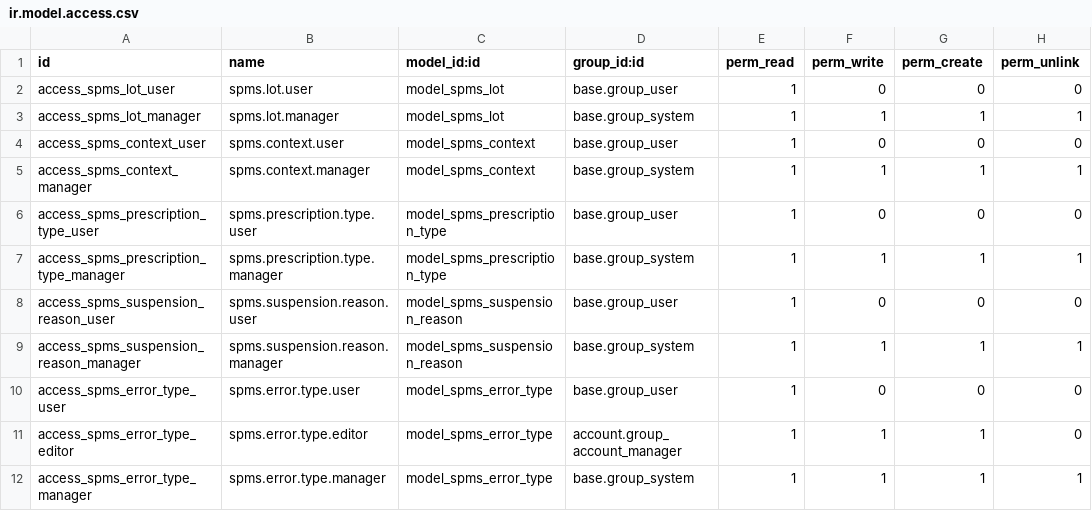
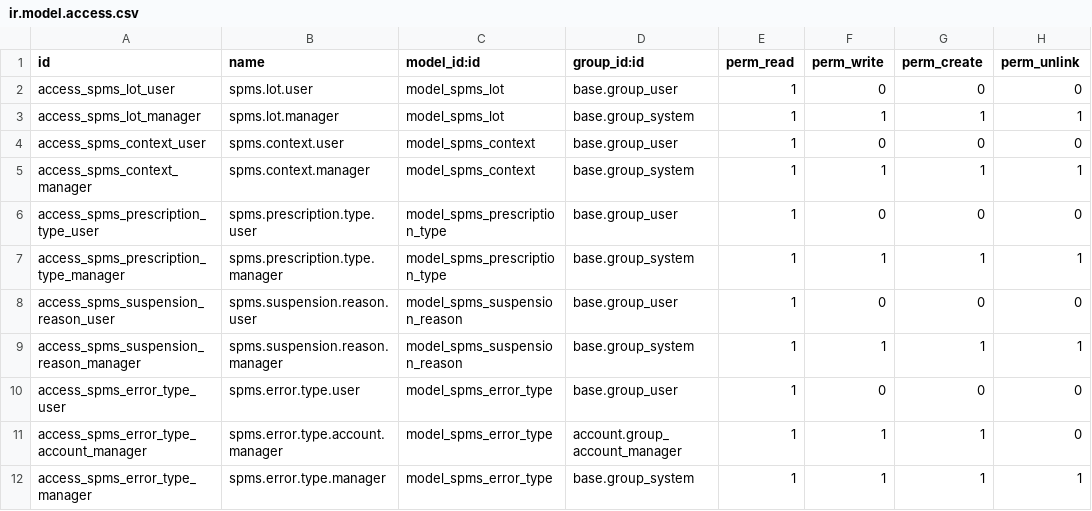
Before and after one commit to oxigensalud/odoo-community-addons, a CSV file: l10n_pt_spms/security/ir.model.access.csv, drawn as a sheet.

Commit message:
[REF] l10n_pt_spms: rename the error-type fields and ACL group

```diff
--- a/l10n_pt_spms/security/ir.model.access.csv
+++ b/l10n_pt_spms/security/ir.model.access.csv
@@ -10,3 +10,3 @@ access_spms_suspension_reason_manager,spms.suspension.reason.manager,model_spms_
 access_spms_error_type_user,spms.error.type.user,model_spms_error_type,base.group_user,1,0,0,0
-access_spms_error_type_editor,spms.error.type.editor,model_spms_error_type,account.group_account_manager,1,1,1,0
+access_spms_error_type_account_manager,spms.error.type.account.manager,model_spms_error_type,account.group_account_manager,1,1,1,0
 access_spms_error_type_manager,spms.error.type.manager,model_spms_error_type,base.group_system,1,1,1,1
```
Also changed, not shown: 6 other files.
